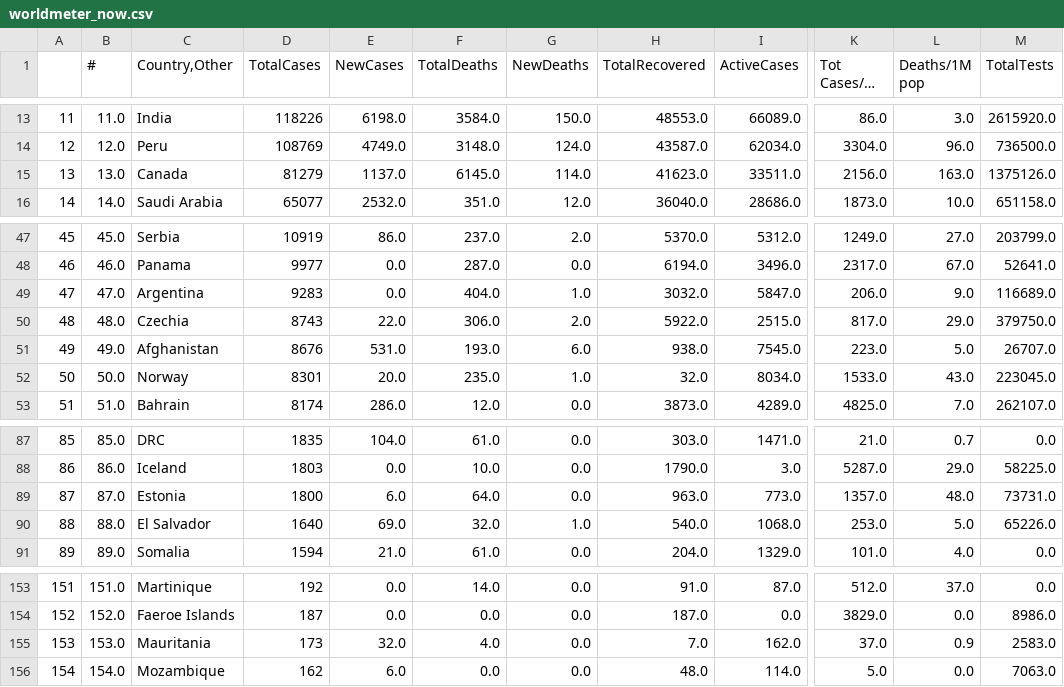
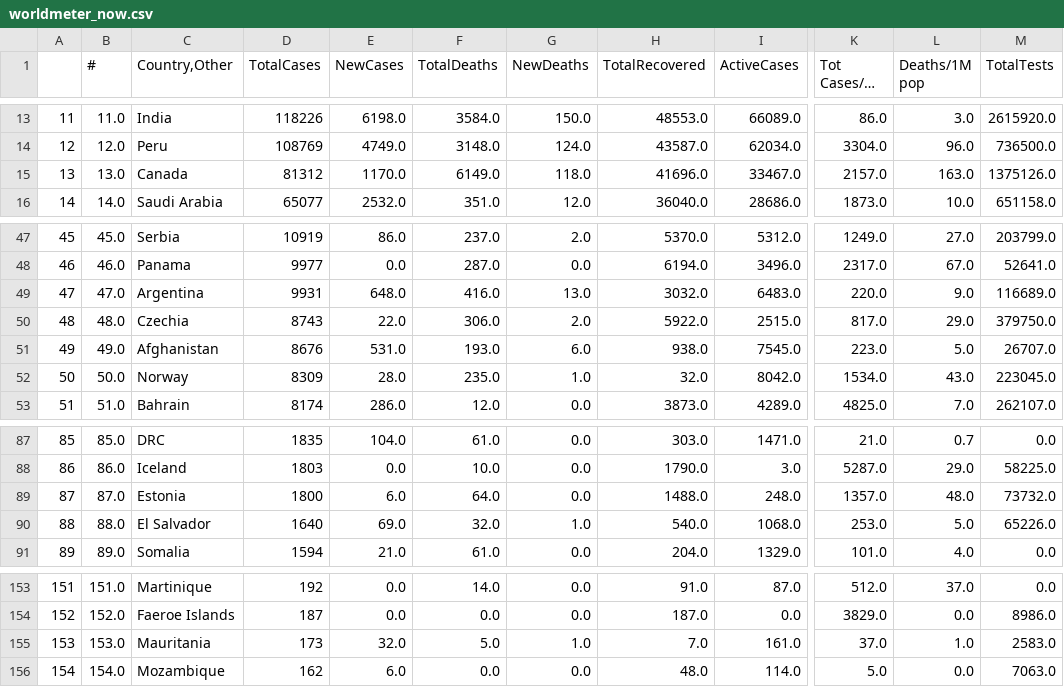
Before and after one commit to kevorkkeheian/DataScience, a CSV file: datasets/worldmeter_now.csv, drawn as a sheet; only a part is shown, gaps mark what is left out; long unchanged cells end in …; the diff covers the shown part only; the diff names each change by its address in the sheet, - before the commit and + after, or states it on an @@ line.

```diff
--- a/datasets/worldmeter_now.csv
+++ b/datasets/worldmeter_now.csv
-D15 (TotalCases): 81279
+D15 (TotalCases): 81312
-E15 (NewCases): 1137.0
+E15 (NewCases): 1170.0
-F15 (TotalDeaths): 6145.0
+F15 (TotalDeaths): 6149.0
-G15 (NewDeaths): 114.0
+G15 (NewDeaths): 118.0
-H15 (TotalRecovered): 41623.0
+H15 (TotalRecovered): 41696.0
-I15 (ActiveCases): 33511.0
+I15 (ActiveCases): 33467.0
-K15 (Tot Cases/1M pop): 2156.0
+K15 (Tot Cases/1M pop): 2157.0
-D49 (TotalCases): 9283
+D49 (TotalCases): 9931
-E49 (NewCases): 0.0
+E49 (NewCases): 648.0
-F49 (TotalDeaths): 404.0
+F49 (TotalDeaths): 416.0
-G49 (NewDeaths): 1.0
+G49 (NewDeaths): 13.0
-I49 (ActiveCases): 5847.0
+I49 (ActiveCases): 6483.0
-K49 (Tot Cases/1M pop): 206.0
+K49 (Tot Cases/1M pop): 220.0
-D52 (TotalCases): 8301
+D52 (TotalCases): 8309
-E52 (NewCases): 20.0
+E52 (NewCases): 28.0
-I52 (ActiveCases): 8034.0
+I52 (ActiveCases): 8042.0
-K52 (Tot Cases/1M pop): 1533.0
+K52 (Tot Cases/1M pop): 1534.0
-H89 (TotalRecovered): 963.0
+H89 (TotalRecovered): 1488.0
-I89 (ActiveCases): 773.0
+I89 (ActiveCases): 248.0
-M89 (TotalTests): 73731.0
+M89 (TotalTests): 73732.0
-F155 (TotalDeaths): 4.0
+F155 (TotalDeaths): 5.0
-G155 (NewDeaths): 0.0
+G155 (NewDeaths): 1.0
-I155 (ActiveCases): 162.0
+I155 (ActiveCases): 161.0
-L155 (Deaths/1M pop): 0.9
+L155 (Deaths/1M pop): 1.0
```
Also changed, not shown: 32 edited cells elsewhere in this file.
